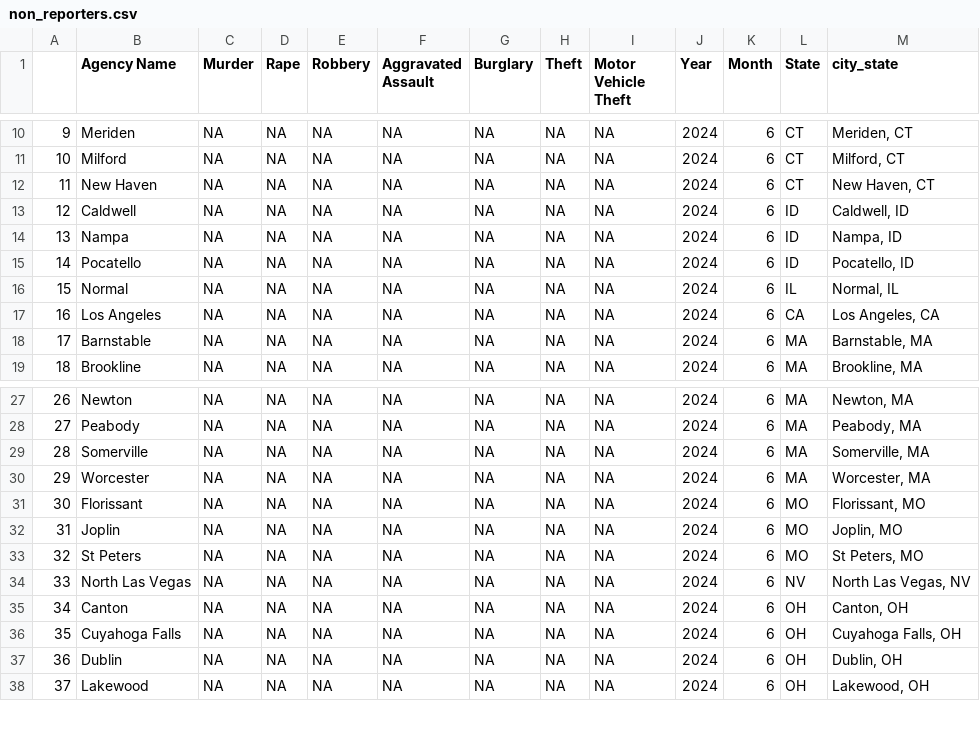
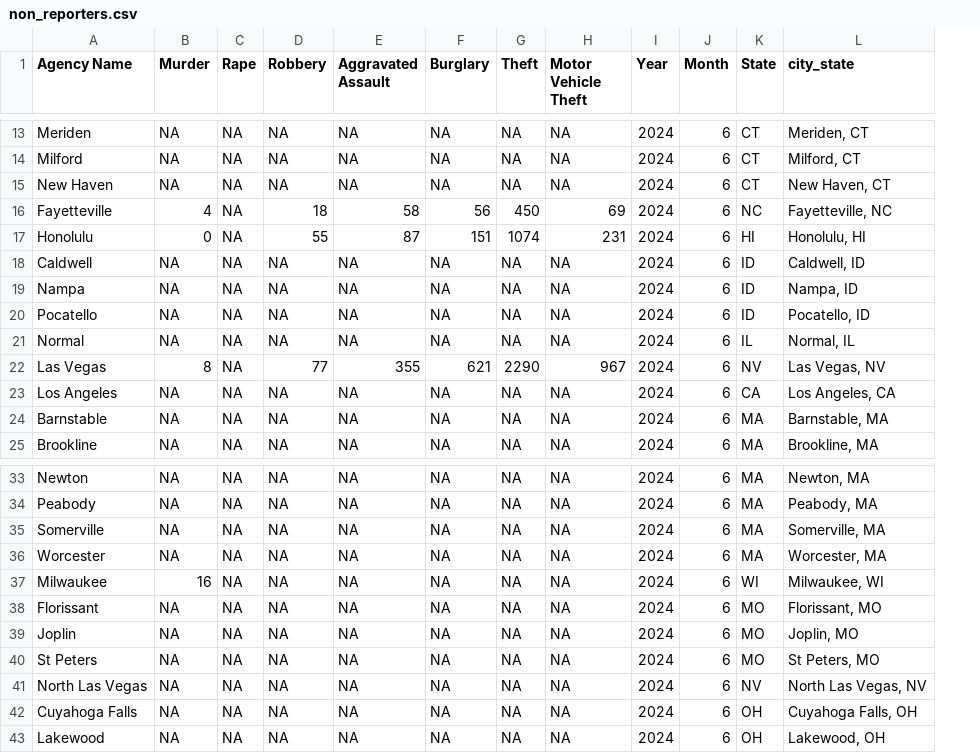
Before and after one commit to AH-Datalytics/rtci, a CSV file: scripts/auditing/non_reporters.csv, drawn as a sheet; only a part is shown, gaps mark what is left out; removed rows and columns are numbered as before the commit, all else as after; the diff covers the shown part only; the diff names each change by its address in the sheet, - before the commit and + after, or states it on an @@ line.

```diff
--- a/scripts/auditing/non_reporters.csv
+++ b/scripts/auditing/non_reporters.csv
-column A, rows 10-19: 9 | 10 | 11 | 12 | 13 | 14 | 15 | 16 | 17 | 18; rows 27-34: 26 | 27 | 28 | 29 | 30 | 31 | 32 | 33; row 36: 35; row 38: 37
+row 16: Fayetteville | 4 | NA | 18 | 58 | 56 | 450 | 69 | 2024 | 6 | NC | Fayetteville, NC
+row 17: Honolulu | 0 | NA | 55 | 87 | 151 | 1074 | 231 | 2024 | 6 | HI | Honolulu, HI
+row 22: Las Vegas | 8 | NA | 77 | 355 | 621 | 2290 | 967 | 2024 | 6 | NV | Las Vegas, NV
+row 37: Milwaukee | 16 | NA | NA | NA | NA | NA | NA | 2024 | 6 | WI | Milwaukee, WI
-row 35: 34 | Canton | NA | NA | NA | NA | NA | NA | NA | 2024 | 6 | OH | Canton, OH
-row 37: 36 | Dublin | NA | NA | NA | NA | NA | NA | NA | 2024 | 6 | OH | Dublin, OH
```
Also changed, not shown: 7 added rows elsewhere in this file, scripts/auditing/na_two_months.csv, 3 other files.
